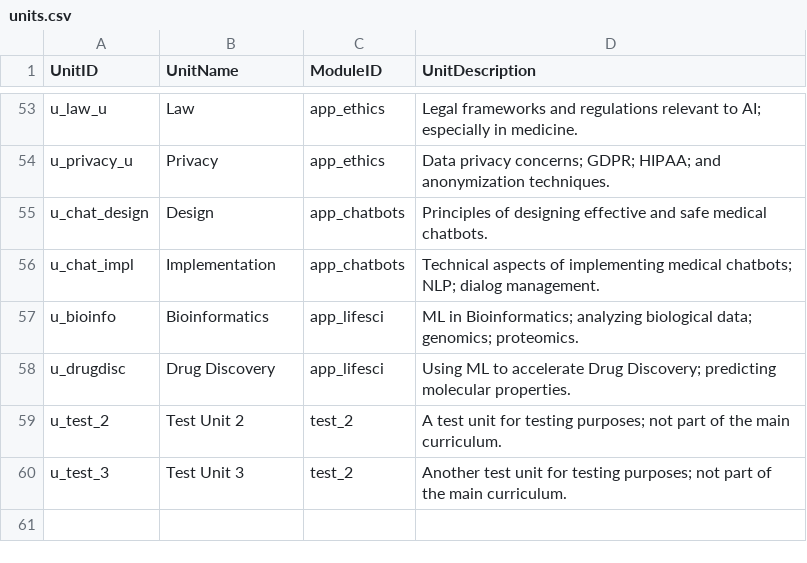
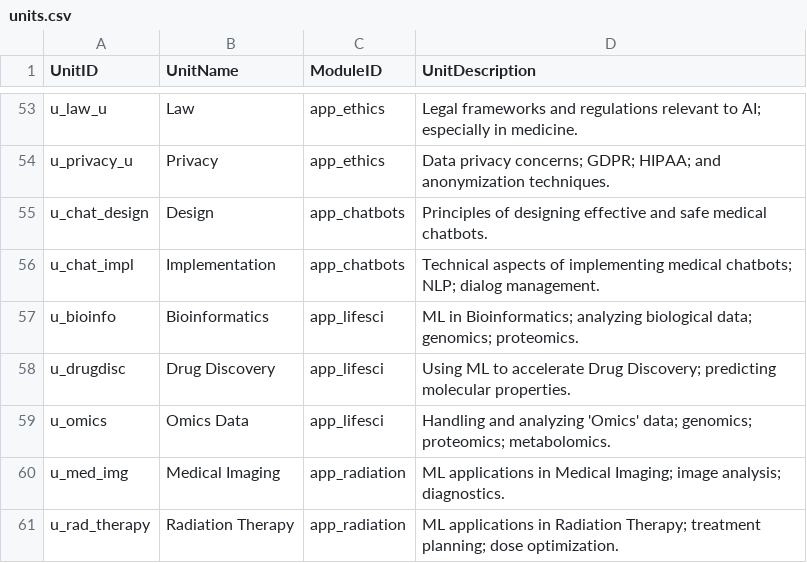
Before and after one commit to Integrative-Transcriptomics/tuekitzmed-module, a CSV file: units.csv, drawn as a sheet; only a part is shown, gaps mark what is left out; removed rows and columns are numbered as before the commit, all else as after; the diff names each change by its address in the sheet, - before the commit and + after, or states it on an @@ line.

```diff
--- a/units.csv
+++ b/units.csv
-row 59: u_test_2 | Test Unit 2 | test_2 | A test unit for testing purposes; not part of the main curriculum.
-row 60: u_test_3 | Test Unit 3 | test_2 | Another test unit for testing purposes; not part of the main curriculum.
+row 59: u_omics | Omics Data | app_lifesci | Handling and analyzing 'Omics' data; genomics; proteomics; metabolomics.
+row 60: u_med_img | Medical Imaging | app_radiation | ML applications in Medical Imaging; image analysis; diagnostics.
+row 61: u_rad_therapy | Radiation Therapy | app_radiation | ML applications in Radiation Therapy; treatment planning; dose optimization.
```
Also changed, not shown: classes.csv, modules.csv, 1 other file.
